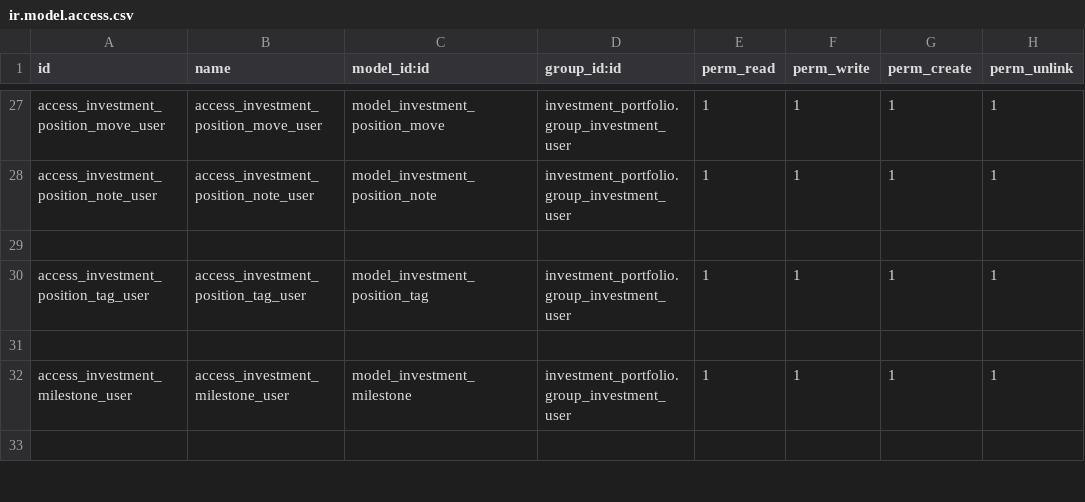
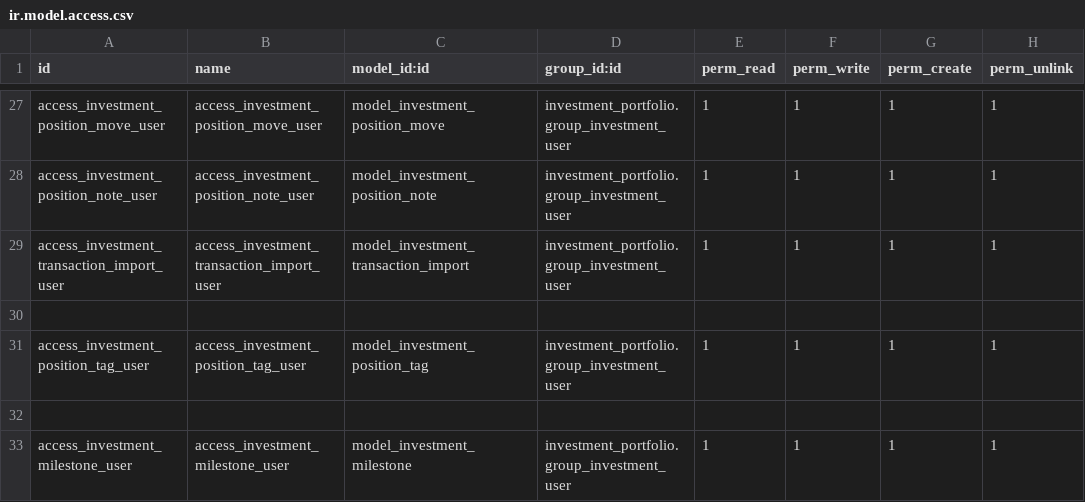
Before and after one commit to elmeriniemela/tabularium, a CSV file: investment_portfolio/security/ir.model.access.csv, drawn as a sheet; only a part is shown, gaps mark what is left out; the shorter side is filled out with more unchanged rows; the diff names each change by its address in the sheet, - before the commit and + after, or states it on an @@ line.

Commit message:
init ibkr import

```diff
--- a/investment_portfolio/security/ir.model.access.csv
+++ b/investment_portfolio/security/ir.model.access.csv
+row 29: access_investment_transaction_import_user | access_investment_transaction_import_user | model_investment_transaction_import | investment_portfolio.group_investment_user | 1 | 1 | 1 | 1
```
Also changed, not shown: 11 other files.
